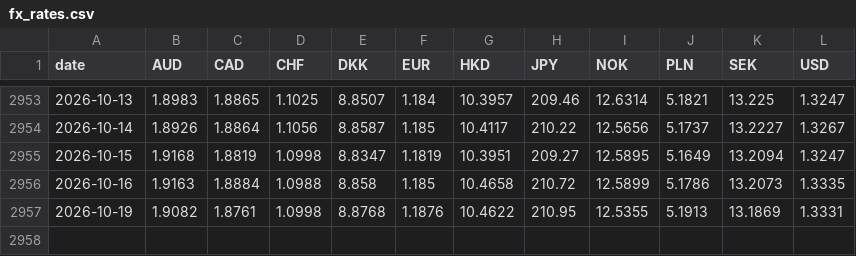
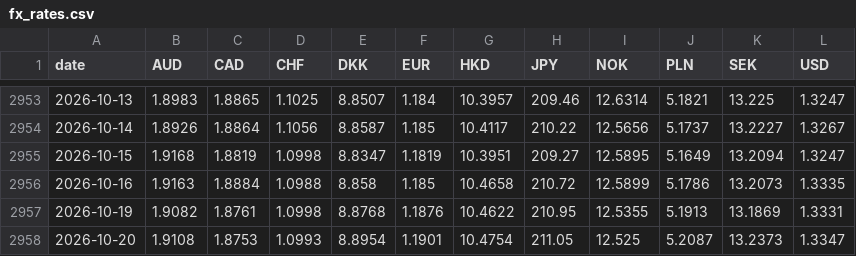
Before and after one commit to perikf/tax-buddy, a CSV file: backend/data/fx_rates.csv, drawn as a sheet; only a part is shown, gaps mark what is left out.

```diff
--- a/backend/data/fx_rates.csv
+++ b/backend/data/fx_rates.csv
@@ -2957 +2957,2 @@ date,AUD,CAD,CHF,DKK,EUR,HKD,JPY,NOK,PLN,SEK,USD
 2026-10-19,1.9082,1.8761,1.0998,8.8768,1.1876,10.4622,210.95,12.5355,5.1913,13.1869,1.3331
+2026-10-20,1.9108,1.8753,1.0993,8.8954,1.1901,10.4754,211.05,12.525,5.2087,13.2373,1.3347
```
